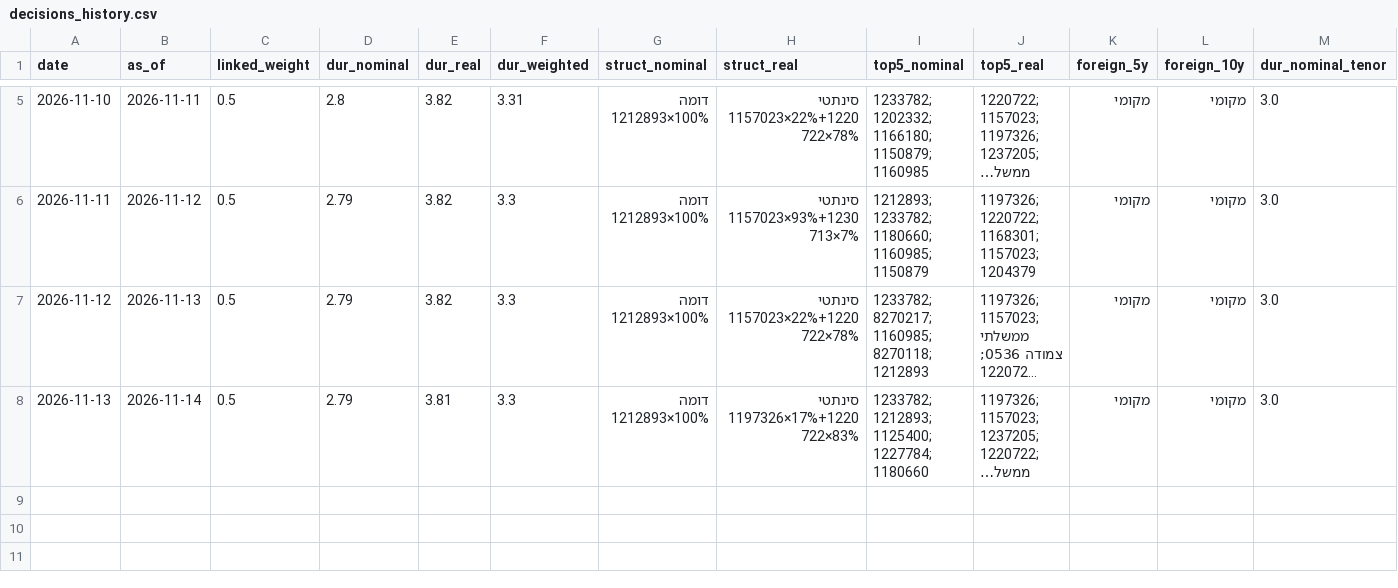
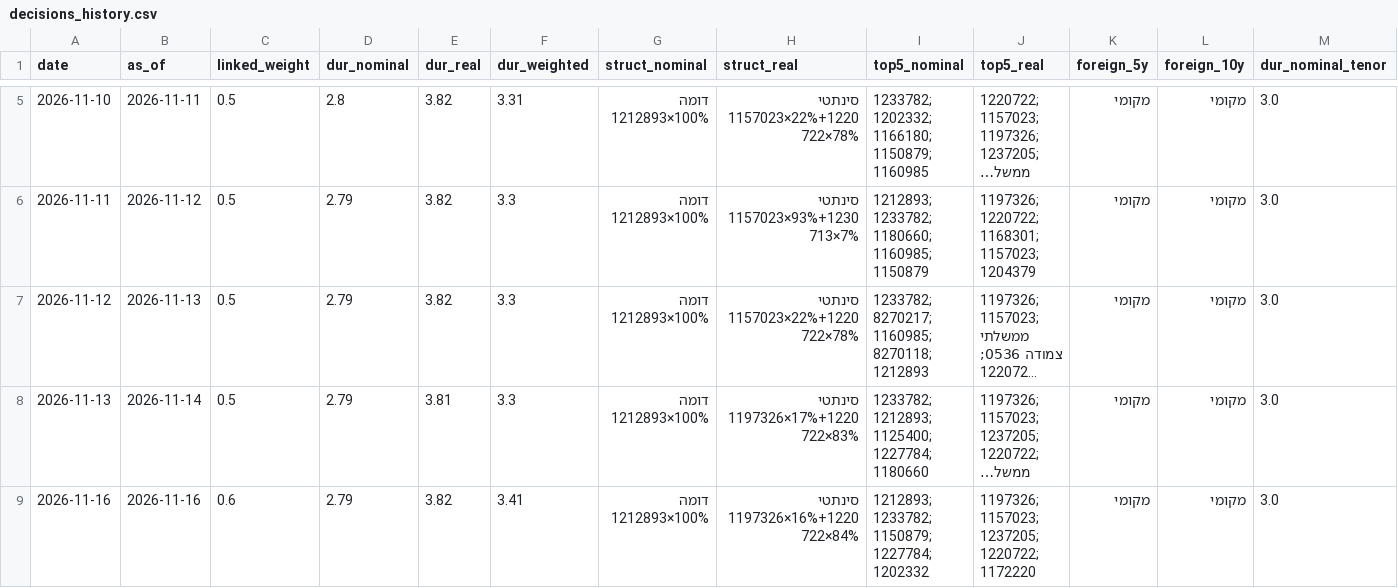
Before and after one commit to yovav81/corp-market-data, a CSV file: data/gov/decisions_history.csv, drawn as a sheet; only a part is shown, gaps mark what is left out; long unchanged cells end in …; rows hold the shown columns only; the diff names each change by its address in the sheet, - before the commit and + after, or states it on an @@ line.

```diff
--- a/data/gov/decisions_history.csv
+++ b/data/gov/decisions_history.csv
+row 9: 2026-11-16 | 2026-11-16 | 0.6 | 2.79 | 3.82 | 3.41 | דומה 1212893×100% | סינתטי 1197326×16%+1220722×84% | 1212893; 1233782; 1150879; 1227784; 1202332 | 1197326; 1157023; 1237205; 1220722; 1172220 | מקומי | מקומי | 3.0
```
Also changed, not shown: data/gov/bond_history.csv, data/hist/alerts_latest.csv, 29 other files.
